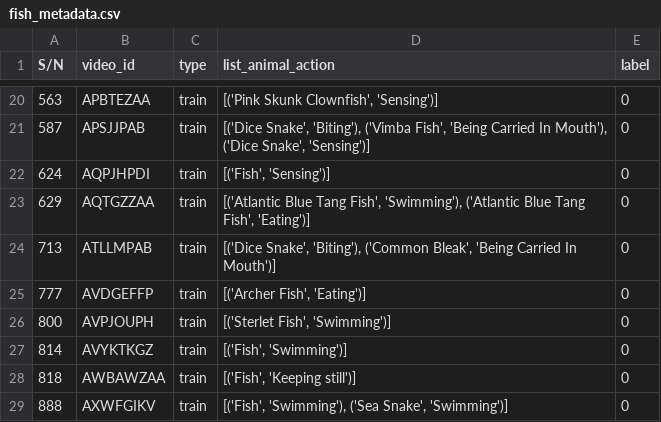
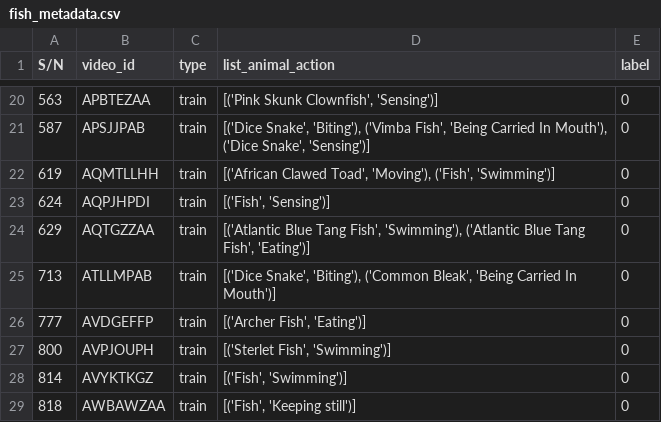
Before and after one commit to ZsofiaK/masterthesis, a CSV file: Implementation/assets/fish_metadata.csv, drawn as a sheet; only a part is shown, gaps mark what is left out; the shorter side is filled out with more unchanged rows.

Commit message:
Update fish_metadata.csv

```diff
--- a/Implementation/assets/fish_metadata.csv
+++ b/Implementation/assets/fish_metadata.csv
@@ -21,2 +21,3 @@ S/N,video_id,type,list_animal_action,label
 587,APSJJPAB,train,"[('Dice Snake', 'Biting'), ('Vimba Fish', 'Being Carried In Mouth'), ('Dice Snake', 'Sensing')]",0
+619,AQMTLLHH,train,"[('African Clawed Toad', 'Moving'), ('Fish', 'Swimming')]",0
 624,AQPJHPDI,train,"[('Fish', 'Sensing')]",0
```
